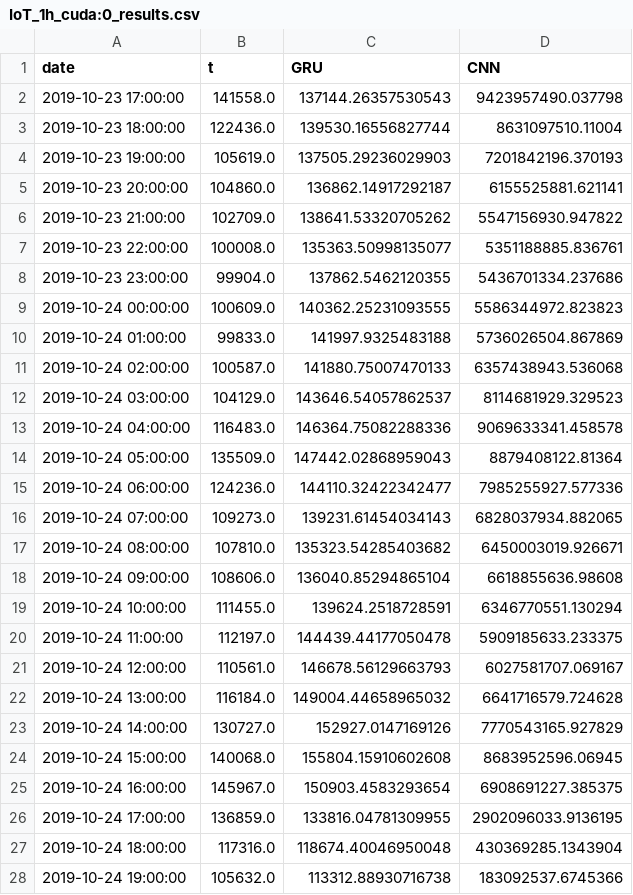
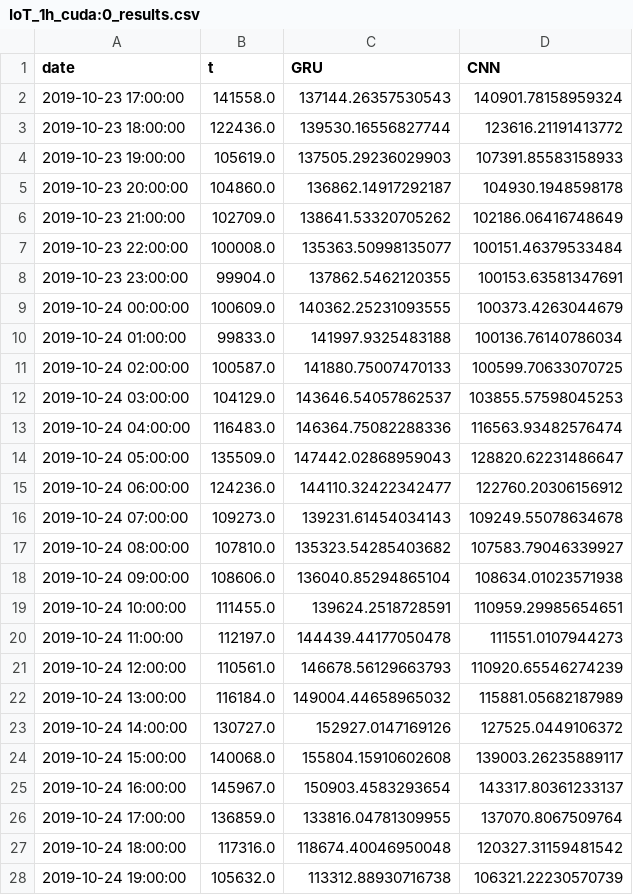
Before and after one commit to kainkordian/ELPTforDSP, a CSV file: dl_experiments/results/IoT_1h_cuda:0_results.csv, drawn as a sheet; only a part is shown; the diff covers the shown part only.

```diff
--- a/dl_experiments/results/IoT_1h_cuda:0_results.csv
+++ b/dl_experiments/results/IoT_1h_cuda:0_results.csv
@@ -1,28 +1,28 @@
 date,t,GRU,CNN
-2019-10-23 17:00:00,141558.0,137144.26357530543,9423957490.037798
-2019-10-23 18:00:00,122436.0,139530.16556827744,8631097510.11004
-2019-10-23 19:00:00,105619.0,137505.29236029903,7201842196.370193
-2019-10-23 20:00:00,104860.0,136862.14917292187,6155525881.621141
-2019-10-23 21:00:00,102709.0,138641.53320705262,5547156930.947822
-2019-10-23 22:00:00,100008.0,135363.50998135077,5351188885.836761
-2019-10-23 23:00:00,99904.0,137862.5462120355,5436701334.237686
-2019-10-24 00:00:00,100609.0,140362.25231093555,5586344972.823823
-2019-10-24 01:00:00,99833.0,141997.9325483188,5736026504.867869
-2019-10-24 02:00:00,100587.0,141880.75007470133,6357438943.536068
-2019-10-24 03:00:00,104129.0,143646.54057862537,8114681929.329523
-2019-10-24 04:00:00,116483.0,146364.75082288336,9069633341.458578
-2019-10-24 05:00:00,135509.0,147442.02868959043,8879408122.81364
-2019-10-24 06:00:00,124236.0,144110.32422342477,7985255927.577336
-2019-10-24 07:00:00,109273.0,139231.61454034143,6828037934.882065
-2019-10-24 08:00:00,107810.0,135323.54285403682,6450003019.926671
-2019-10-24 09:00:00,108606.0,136040.85294865104,6618855636.98608
-2019-10-24 10:00:00,111455.0,139624.2518728591,6346770551.130294
-2019-10-24 11:00:00,112197.0,144439.44177050478,5909185633.233375
-2019-10-24 12:00:00,110561.0,146678.56129663793,6027581707.069167
-2019-10-24 13:00:00,116184.0,149004.44658965032,6641716579.724628
-2019-10-24 14:00:00,130727.0,152927.0147169126,7770543165.927829
-2019-10-24 15:00:00,140068.0,155804.15910602608,8683952596.06945
-2019-10-24 16:00:00,145967.0,150903.4583293654,6908691227.385375
-2019-10-24 17:00:00,136859.0,133816.04781309955,2902096033.9136195
-2019-10-24 18:00:00,117316.0,118674.40046950048,430369285.1343904
-2019-10-24 19:00:00,105632.0,113312.88930716738,183092537.6745366
+2019-10-23 17:00:00,141558.0,137144.26357530543,140901.78158959324
+2019-10-23 18:00:00,122436.0,139530.16556827744,123616.21191413772
+2019-10-23 19:00:00,105619.0,137505.29236029903,107391.85583158933
+2019-10-23 20:00:00,104860.0,136862.14917292187,104930.1948598178
+2019-10-23 21:00:00,102709.0,138641.53320705262,102186.06416748649
+2019-10-23 22:00:00,100008.0,135363.50998135077,100151.46379533484
+2019-10-23 23:00:00,99904.0,137862.5462120355,100153.63581347691
+2019-10-24 00:00:00,100609.0,140362.25231093555,100373.4263044679
+2019-10-24 01:00:00,99833.0,141997.9325483188,100136.76140786034
+2019-10-24 02:00:00,100587.0,141880.75007470133,100599.70633070725
+2019-10-24 03:00:00,104129.0,143646.54057862537,103855.57598045253
+2019-10-24 04:00:00,116483.0,146364.75082288336,116563.93482576474
+2019-10-24 05:00:00,135509.0,147442.02868959043,128820.62231486647
+2019-10-24 06:00:00,124236.0,144110.32422342477,122760.20306156912
+2019-10-24 07:00:00,109273.0,139231.61454034143,109249.55078634678
+2019-10-24 08:00:00,107810.0,135323.54285403682,107583.79046339927
+2019-10-24 09:00:00,108606.0,136040.85294865104,108634.01023571938
+2019-10-24 10:00:00,111455.0,139624.2518728591,110959.29985654651
+2019-10-24 11:00:00,112197.0,144439.44177050478,111551.0107944273
+2019-10-24 12:00:00,110561.0,146678.56129663793,110920.65546274239
+2019-10-24 13:00:00,116184.0,149004.44658965032,115881.05682187989
+2019-10-24 14:00:00,130727.0,152927.0147169126,127525.0449106372
+2019-10-24 15:00:00,140068.0,155804.15910602608,139003.26235889117
+2019-10-24 16:00:00,145967.0,150903.4583293654,143317.80361233137
+2019-10-24 17:00:00,136859.0,133816.04781309955,137070.8067509764
+2019-10-24 18:00:00,117316.0,118674.40046950048,120327.31159481542
+2019-10-24 19:00:00,105632.0,113312.88930716738,106321.22230570739
```
Also changed, not shown: 8 edited cells elsewhere in this file, dl_experiments/results/google_5min_cuda:0_results.csv, dl_experiments/results/retailrocket_15min_cuda:0_results.csv, 25 other files.
